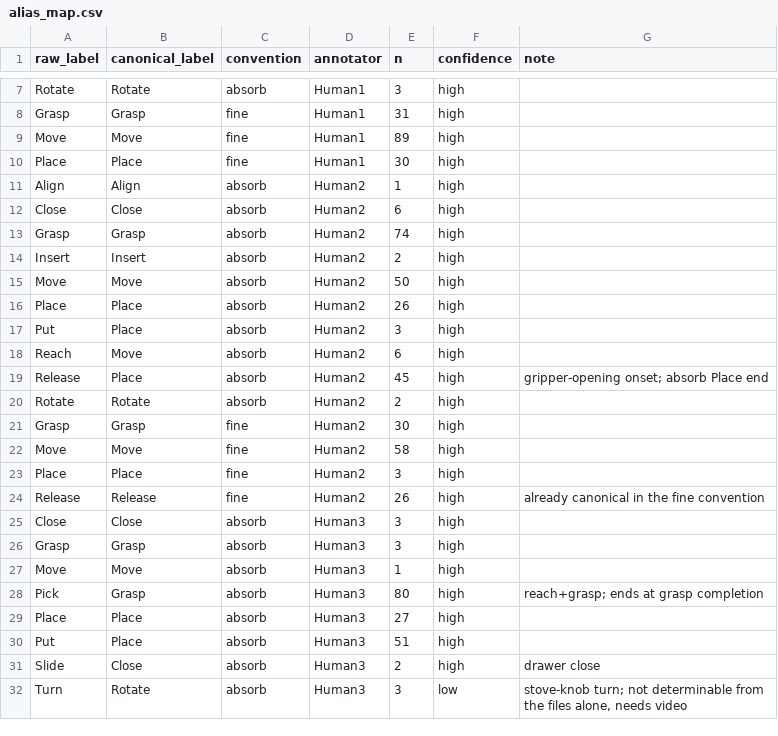
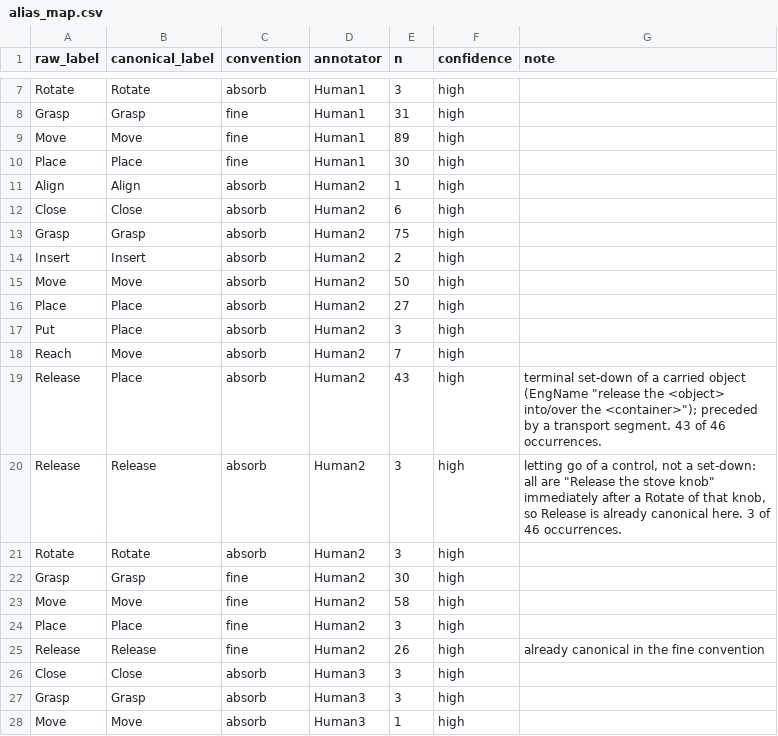
Before and after one commit to ElinHAhn/subtask-boundary-annotations, a CSV file: alias_map.csv, drawn as a sheet; only a part is shown, gaps mark what is left out; the shorter side is filled out with more unchanged rows.

Commit message:
Reinstate corrected Human2 annotation for b24fe596; release is 270 files, no quarantine

```diff
--- a/alias_map.csv
+++ b/alias_map.csv
@@ -12,10 +12,11 @@ Align,Align,absorb,Human2,1,high,
 Close,Close,absorb,Human2,6,high,
-Grasp,Grasp,absorb,Human2,74,high,
+Grasp,Grasp,absorb,Human2,75,high,
 Insert,Insert,absorb,Human2,2,high,
 Move,Move,absorb,Human2,50,high,
-Place,Place,absorb,Human2,26,high,
+Place,Place,absorb,Human2,27,high,
 Put,Place,absorb,Human2,3,high,
-Reach,Move,absorb,Human2,6,high,
-Release,Place,absorb,Human2,45,high,gripper-opening onset; absorb Place end
-Rotate,Rotate,absorb,Human2,2,high,
+Reach,Move,absorb,Human2,7,high,
+Release,Place,absorb,Human2,43,high,"terminal set-down of a carried object (EngName ""release the <object> into/over the <container>""); preceded by a transport segment. 43 of 46 occurrences."
+Release,Release,absorb,Human2,3,high,"letting go of a control, not a set-down: all are ""Release the stove knob"" immediately after a Rotate of that knob, so Release is already canonical here. 3 of 46 occurrences."
+Rotate,Rotate,absorb,Human2,3,high,
 Grasp,Grasp,fine,Human2,30,high,
```
Also changed, not shown: manifest.csv, 5 other files.
